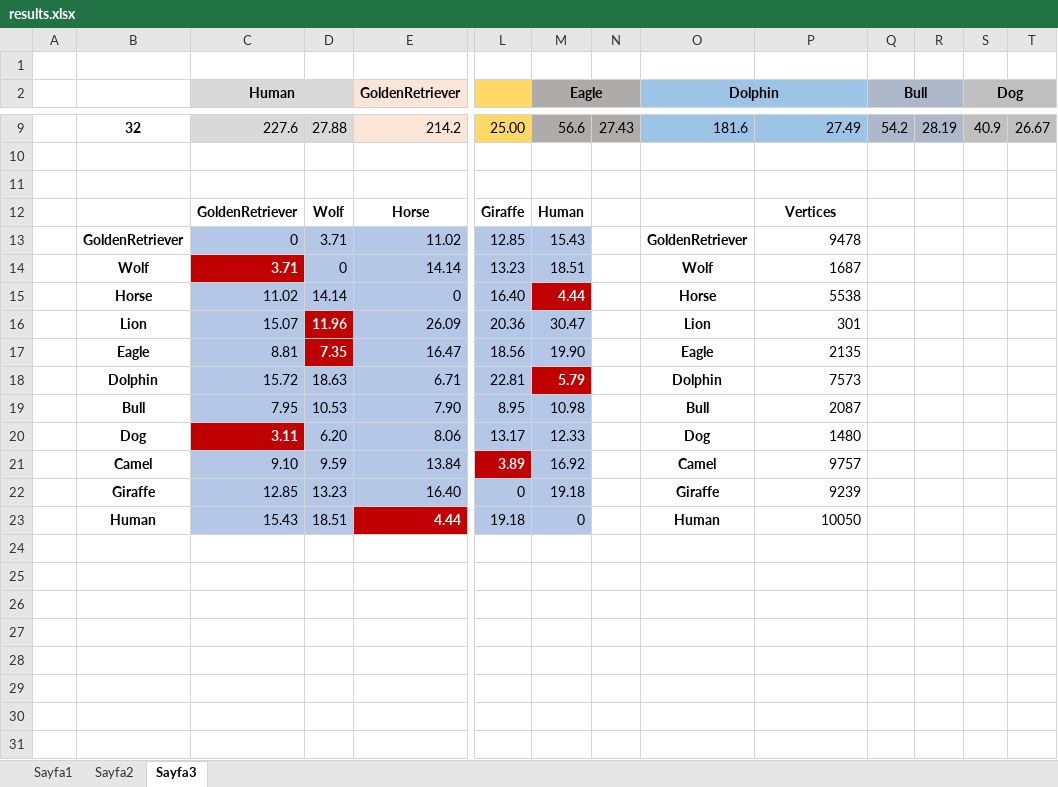
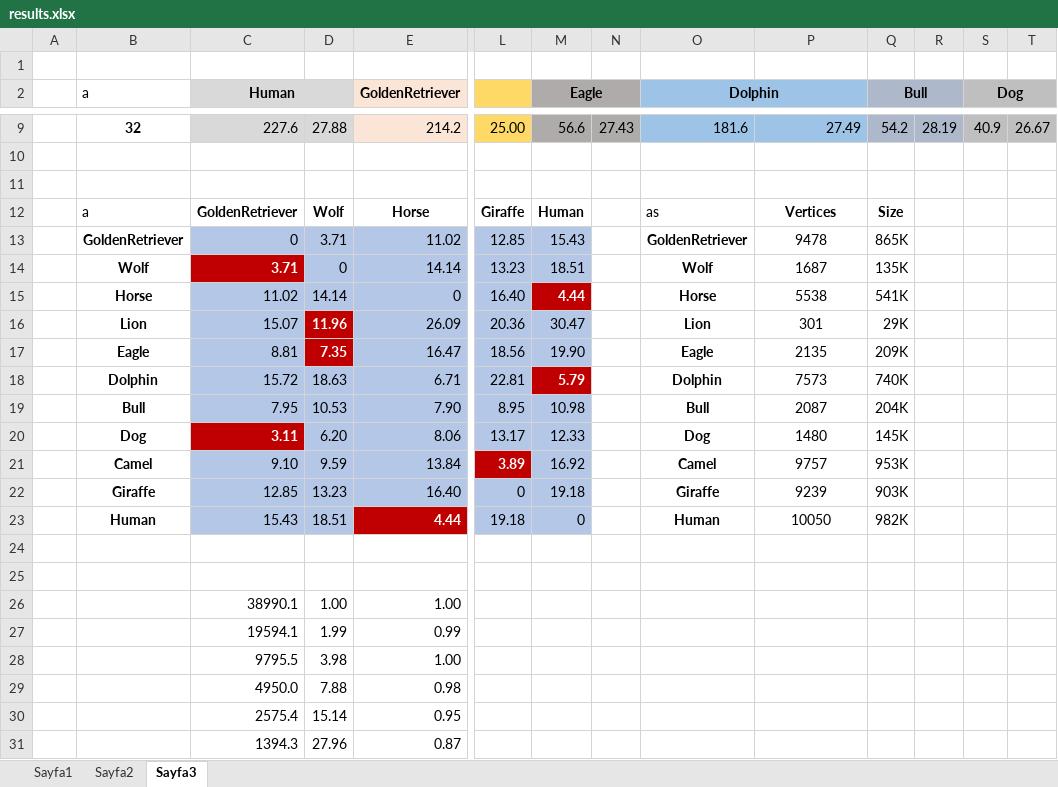
Before and after one commit to AxoyTO/Parallel_Closest_Object_Search, an Excel workbook: Results/results.xlsx, sheet Sayfa3, drawn as a sheet; only a part is shown, gaps mark what is left out; values as stored, in another font and other column widths than the file's, no borders; rows hold the shown columns only; the diff names each change by its address in the sheet, - before the commit and + after, or states it on an @@ line.

Commit message:
Data changed to sum of all results

```diff
--- a/Results/results.xlsx (sheet Sayfa3)
+++ b/Results/results.xlsx (sheet Sayfa3)
-B2: (empty)
+B2: a
-B12 (a): (empty)
+B12 (a): a
-O12 (Dolphin): (empty)
+O12 (Dolphin): as
-Q12 (Bull): (empty)
+Q12 (Bull): Size
-P13:P23 alignment: right
+P13:P23 alignment: center
-Q13 (Bull): (empty)
+Q13 (Bull): 865K
-Q14 (Bull): (empty)
+Q14 (Bull): 135K
-Q15 (Bull): (empty)
+Q15 (Bull): 541K
-Q16 (Bull): (empty)
+Q16 (Bull): 29K
-Q17 (Bull): (empty)
+Q17 (Bull): 209K
-Q18 (Bull): (empty)
+Q18 (Bull): 740K
-Q19 (Bull): (empty)
+Q19 (Bull): 204K
-Q20 (Bull): (empty)
+Q20 (Bull): 145K
-Q21 (Bull): (empty)
+Q21 (Bull): 953K
-Q22 (Bull): (empty)
+Q22 (Bull): 903K
-Q23 (Bull): (empty)
+Q23 (Bull): 982K
+row 24: (empty)
+row 25: (empty)
+row 26:  |  | 38990.1 | 1.00 | 1.00
+row 27:  |  | 19594.1 | 1.99 | 0.99
+row 28:  |  | 9795.5 | 3.98 | 1.00
+row 29:  |  | 4950.0 | 7.88 | 0.98
+row 30:  |  | 2575.4 | 15.14 | 0.95
+row 31:  |  | 1394.3 | 27.96 | 0.87
```
Also changed, not shown: sheet Sayfa1, charts or pictures.
